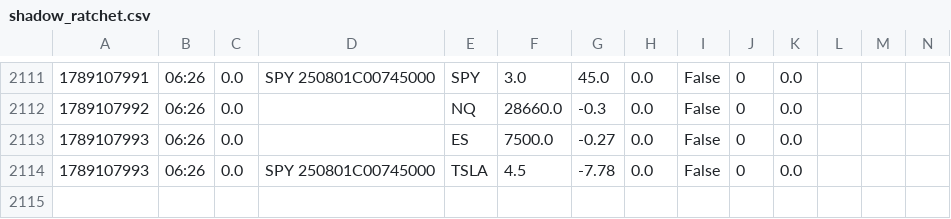
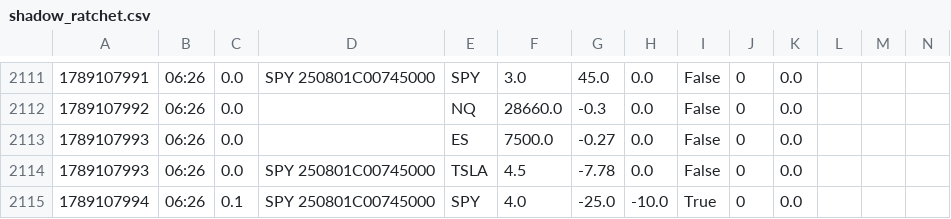
Before and after one commit to giancuffaro/discord-sniper, a CSV file: shadow_ratchet.csv, drawn as a sheet; only a part is shown, gaps mark what is left out.

```diff
--- a/shadow_ratchet.csv
+++ b/shadow_ratchet.csv
@@ -2114 +2114,2 @@
 1789107993,06:26,0.0,SPY   250801C00745000,TSLA,4.5,-7.78,0.0,False,0,0.0,,,
+1789107994,06:26,0.1,SPY   250801C00745000,SPY,4.0,-25.0,-10.0,True,0,0.0,,,
```
Also changed, not shown: telemetry-test.csv, 1 other file.
